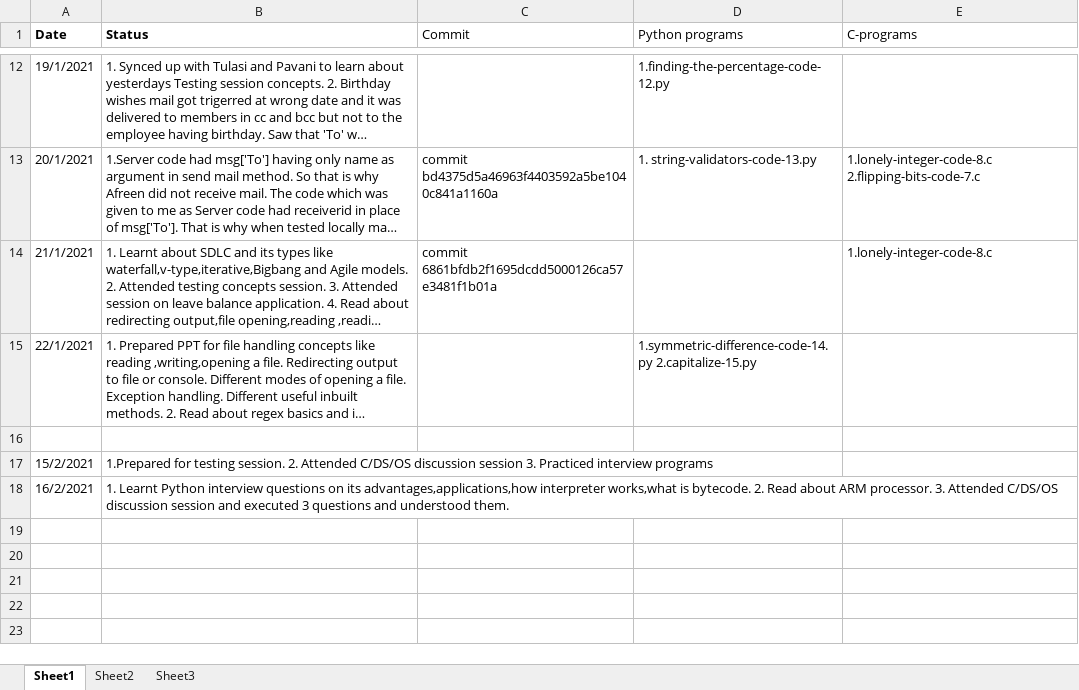
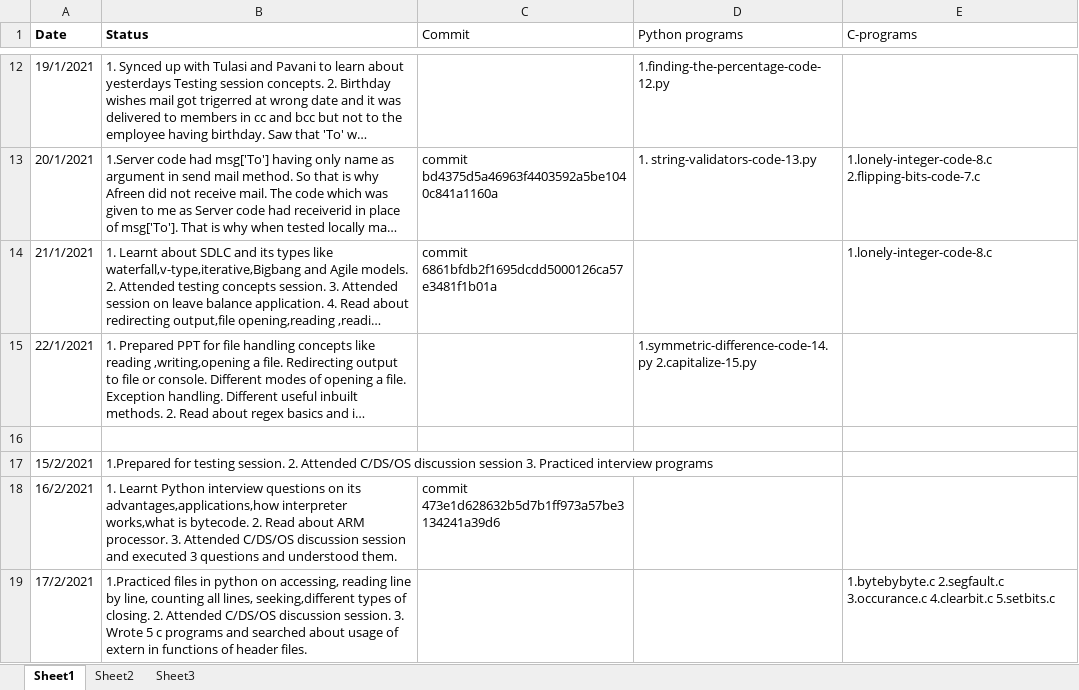
Before and after one commit to srivalli-project/BI_Team_Status, an Excel workbook: Santhoshi/Santhoshi_B&I_StatusSheet.xlsx, sheet Sheet1, drawn as a sheet; only a part is shown, gaps mark what is left out; long unchanged cells end in …; values as stored, in another font and other column widths than the file's, no borders; the diff names each change by its address in the sheet, - before the commit and + after, or states it on an @@ line.

Commit message:
Santhoshi_17_2_2021_Status

```diff
--- a/Santhoshi/Santhoshi_B&I_StatusSheet.xlsx (sheet Sheet1)
+++ b/Santhoshi/Santhoshi_B&I_StatusSheet.xlsx (sheet Sheet1)
-C18 (Commit): (empty)
+C18 (Commit): commit 473e1d628632b5d7b1ff973a57be3134241a39d6
+row 19: 17/2/2021 | 1.Practiced files in python on accessing, reading line by line, counting all lines, seeking,different types of closing. 2. Attended C/DS/OS discussion session. 3. Wrote 5 c programs and searched about usage of extern in functions of header files. |  |  | 1.bytebybyte.c 2.segfault.c 3.occurance.c 4.clearbit.c 5.setbits.c
```
Also changed, not shown: 5 other files.
